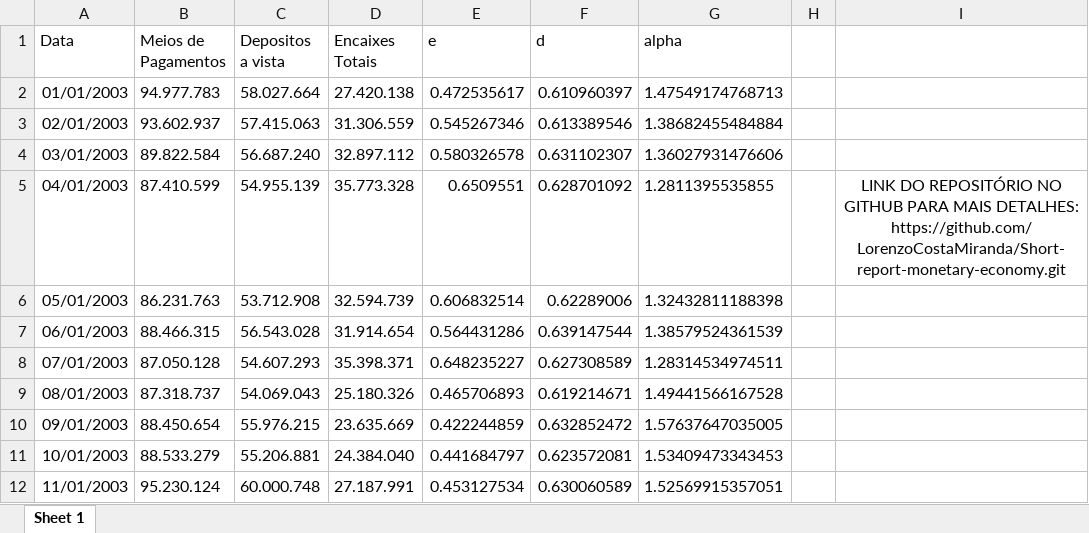
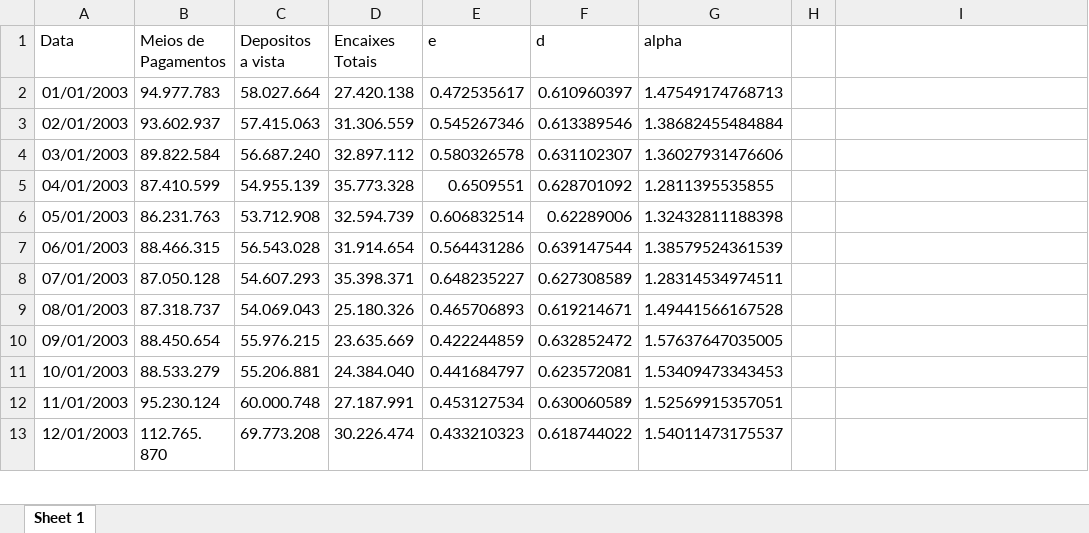
Before and after one commit to LorenzoCostaMiranda/Works-for-Monetary-Economy, an Excel workbook: TabelaBacen em xslx/TabelaBacen.xlsx, sheet Sheet 1, drawn as a sheet; only a part is shown; the shorter side is filled out with more unchanged rows; values as stored, in another font and other column widths than the file's, no borders; the diff names each change by its address in the sheet, - before the commit and + after, or states it on an @@ line.

```diff
--- a/TabelaBacen em xslx/TabelaBacen.xlsx (sheet Sheet 1)
+++ b/TabelaBacen em xslx/TabelaBacen.xlsx (sheet Sheet 1)
-I5: LINK DO REPOSITÓRIO NO GITHUB PARA MAIS DETALHES: https://github.com/LorenzoCostaMiranda/Short-report-monetary-economy.git
+I5: (empty)
```
Also changed, not shown: 9 other files.
